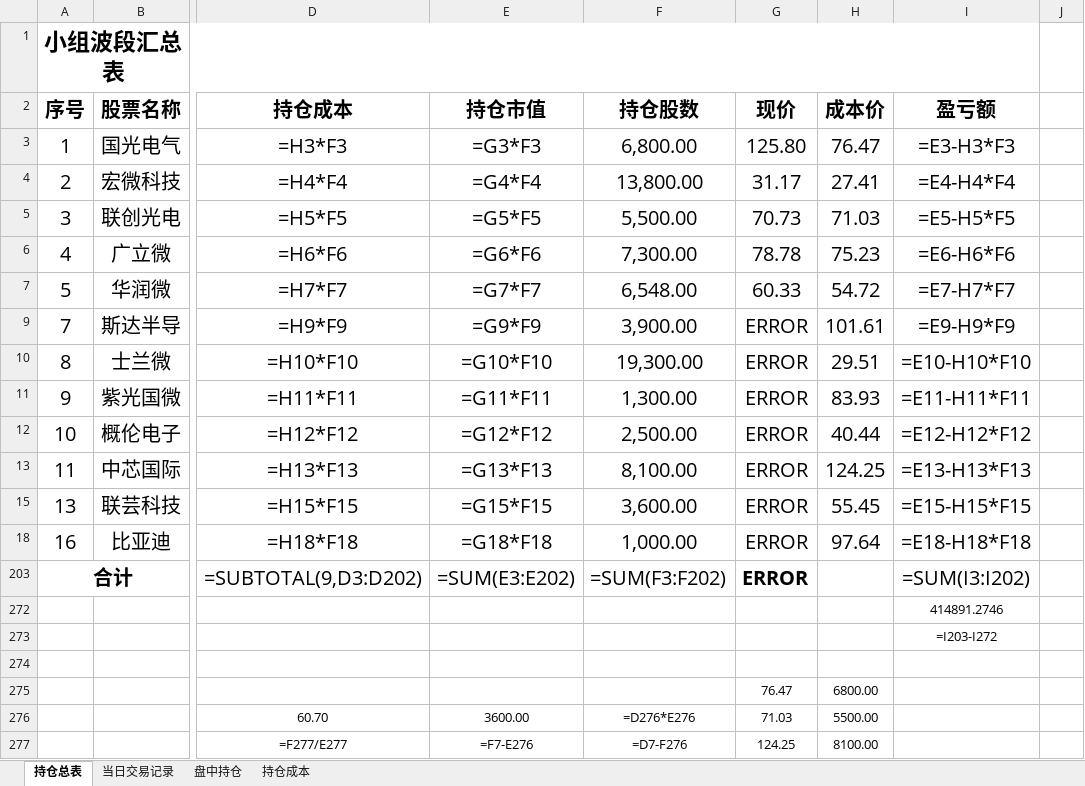
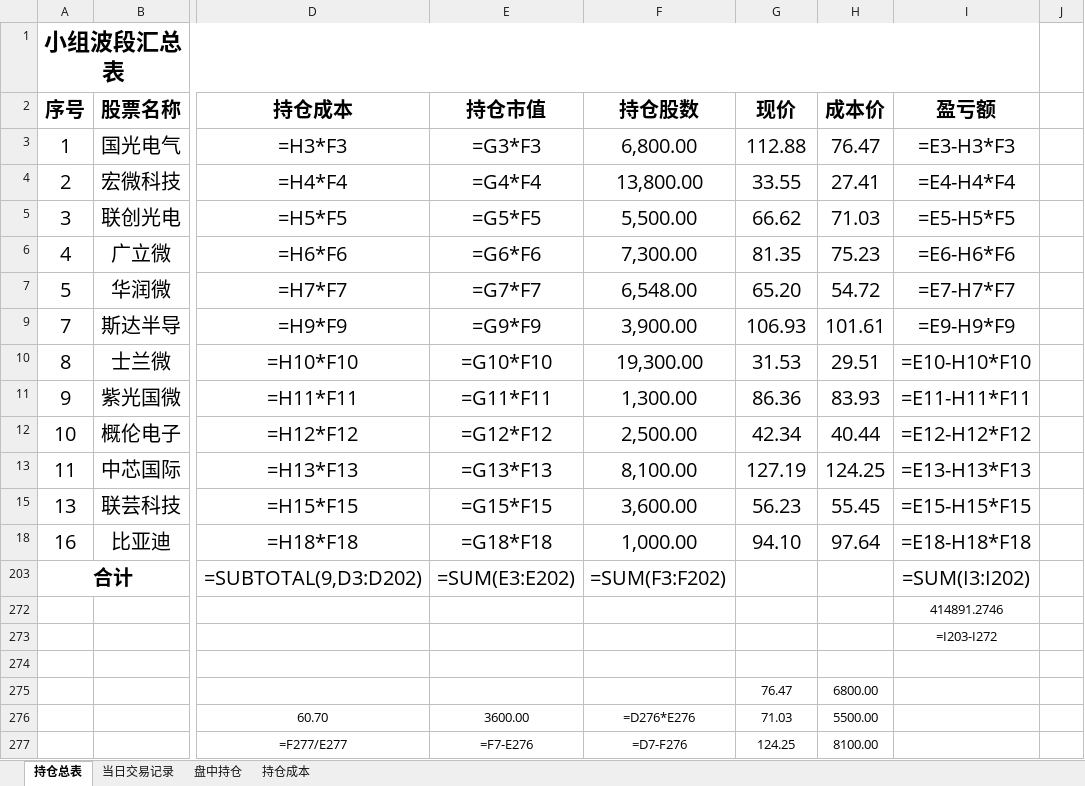
Before and after one commit to Kyle-Pro-Compsci/Autoupdate-ZH-Stocks, an Excel workbook: 短线记录2.xlsx, sheet 持仓总表, drawn as a sheet; only a part is shown, gaps mark what is left out; values as stored, in another font and other column widths than the file's, no borders; formulas without a stored value are shown as written; charts and pictures and conditional formats not drawn; the diff names each change by its address in the sheet, - before the commit and + after, or states it on an @@ line.

Commit message:
Refactored to allow multiple xlsx documents, updated loging translation and config

```diff
--- a/短线记录2.xlsx (sheet 持仓总表)
+++ b/短线记录2.xlsx (sheet 持仓总表)
-G3 (现价): 125.80
+G3 (现价): 112.88
-G4 (现价): 31.17
+G4 (现价): 33.55
-G5 (现价): 70.73
+G5 (现价): 66.62
-G6 (现价): 78.78
+G6 (现价): 81.35
-G7 (现价): 60.33
+G7 (现价): 65.20
-G9 (现价): ERROR
+G9 (现价): 106.93
-G10 (现价): ERROR
+G10 (现价): 31.53
-G11 (现价): ERROR
+G11 (现价): 86.36
-G12 (现价): ERROR
+G12 (现价): 42.34
-G13 (现价): ERROR
+G13 (现价): 127.19
-G15 (现价): ERROR
+G15 (现价): 56.23
-G18 (现价): ERROR
+G18 (现价): 94.10
-G203 (现价): ERROR
+G203 (现价): (empty)
```
Also changed, not shown: charts or pictures, 12 other files.
